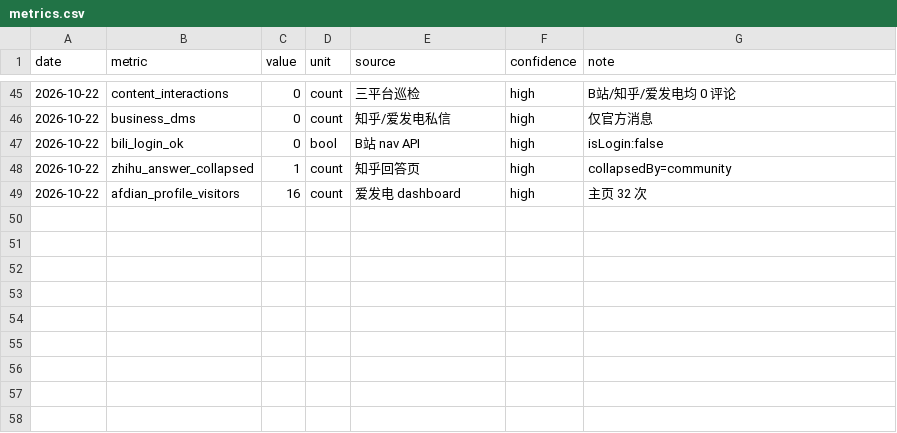
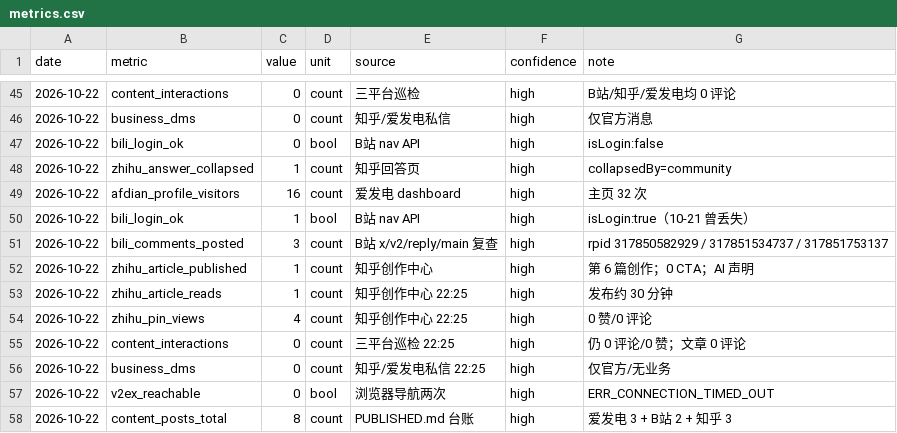
Before and after one commit to lh123aa/pain-to-mvp, a CSV file: project-journal/metrics/metrics.csv, drawn as a sheet; only a part is shown, gaps mark what is left out; the diff names each change by its address in the sheet, - before the commit and + after, or states it on an @@ line.

```diff
--- a/project-journal/metrics/metrics.csv
+++ b/project-journal/metrics/metrics.csv
+row 50: 2026-10-22 | bili_login_ok | 1 | bool | B站 nav API | high | isLogin:true（10-21 曾丢失）
+row 51: 2026-10-22 | bili_comments_posted | 3 | count | B站 x/v2/reply/main 复查 | high | rpid 317850582929 / 317851534737 / 317851753137
+row 52: 2026-10-22 | zhihu_article_published | 1 | count | 知乎创作中心 | high | 第 6 篇创作；0 CTA；AI 声明
+row 53: 2026-10-22 | zhihu_article_reads | 1 | count | 知乎创作中心 22:25 | high | 发布约 30 分钟
+row 54: 2026-10-22 | zhihu_pin_views | 4 | count | 知乎创作中心 22:25 | high | 0 赞/0 评论
+row 55: 2026-10-22 | content_interactions | 0 | count | 三平台巡检 22:25 | high | 仍 0 评论/0 赞；文章 0 评论
+row 56: 2026-10-22 | business_dms | 0 | count | 知乎/爱发电私信 22:25 | high | 仅官方/无业务
+row 57: 2026-10-22 | v2ex_reachable | 0 | bool | 浏览器导航两次 | high | ERR_CONNECTION_TIMED_OUT
+row 58: 2026-10-22 | content_posts_total | 8 | count | PUBLISHED.md 台账 | high | 爱发电 3 + B站 2 + 知乎 3
```
Also changed, not shown: project-journal/metrics/content.csv, 9 other files.
